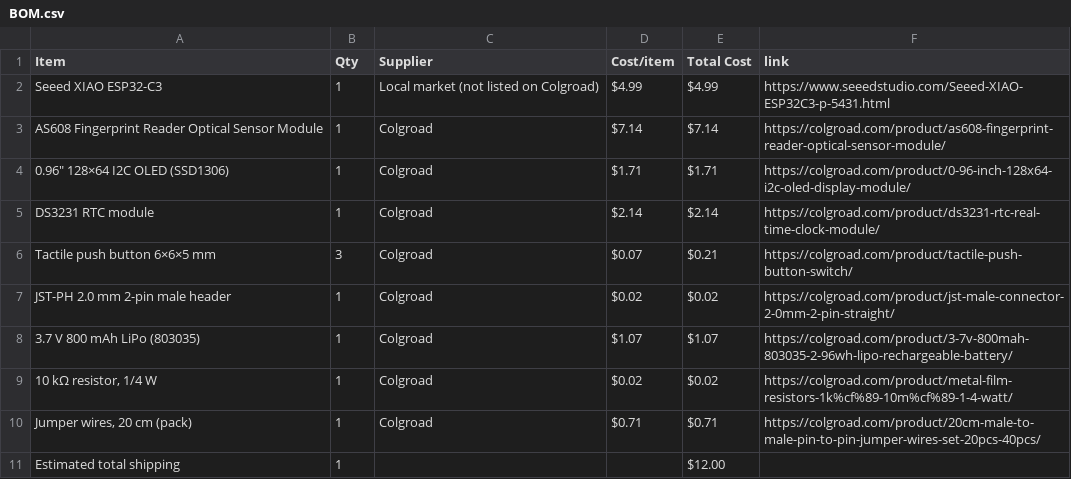
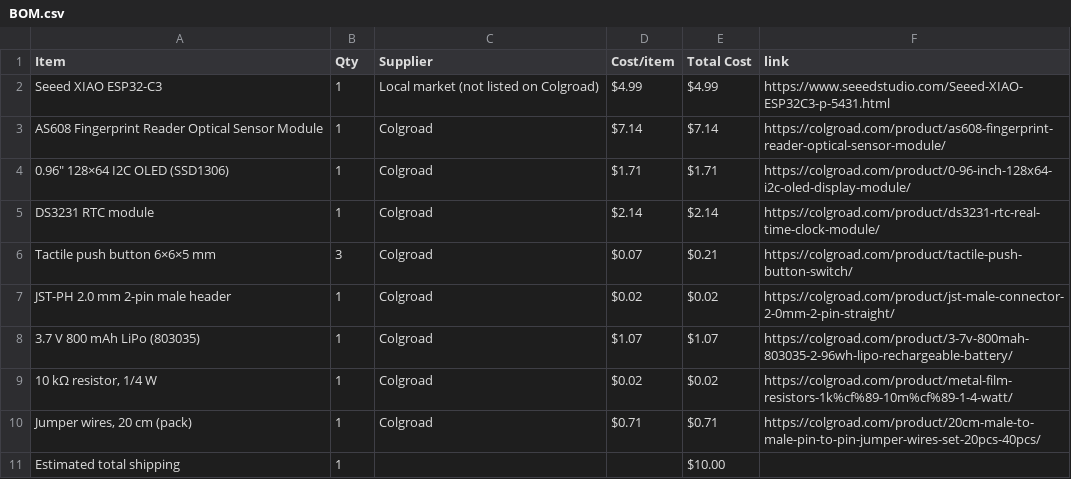
Before and after one commit to ema-rauf/PulseToken, a CSV file: BOM.csv, drawn as a sheet.

Commit message:
Sync PulseToken from Half Life

```diff
--- a/BOM.csv
+++ b/BOM.csv
@@ -10,2 +10,2 @@ JST-PH 2.0 mm 2-pin male header,1,Colgroad,$0.02,$0.02,https://colgroad.com/prod
 "Jumper wires, 20 cm (pack)",1,Colgroad,$0.71,$0.71,https://colgroad.com/product/20cm-male-to-male-pin-to-pin-jumper-wires-set-20pcs-40pcs/
-Estimated total shipping,1,,,$12.00,
+Estimated total shipping,1,,,$10.00,
```
